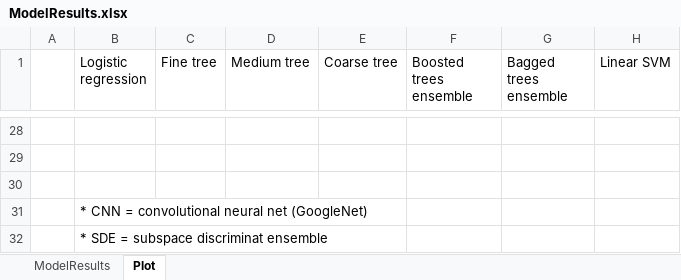
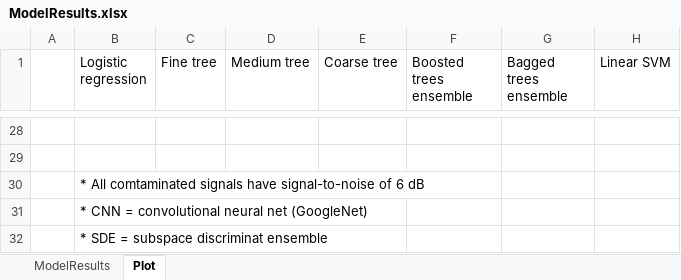
Before and after one commit to toddschultz/EnvNoiseDetector, an Excel workbook: data/Models/ModelResults.xlsx, sheet Plot, drawn as a sheet; only a part is shown, gaps mark what is left out; values as stored, in another font and other column widths than the file's, no borders; conditional formats not drawn; the diff names each change by its address in the sheet, - before the commit and + after, or states it on an @@ line.

```diff
--- a/data/Models/ModelResults.xlsx (sheet Plot)
+++ b/data/Models/ModelResults.xlsx (sheet Plot)
-B30 (Logistic regression): (empty)
+B30 (Logistic regression): * All comtaminated signals have signal-to-noise of 6 dB
```
Also changed, not shown: 1 other file.
